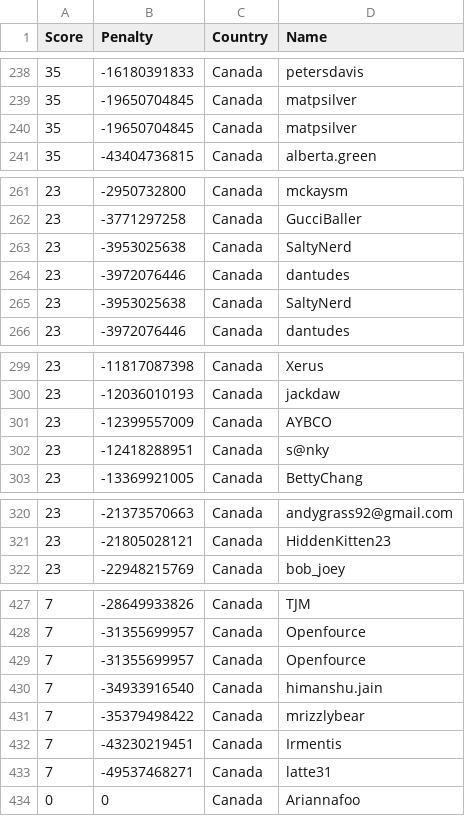
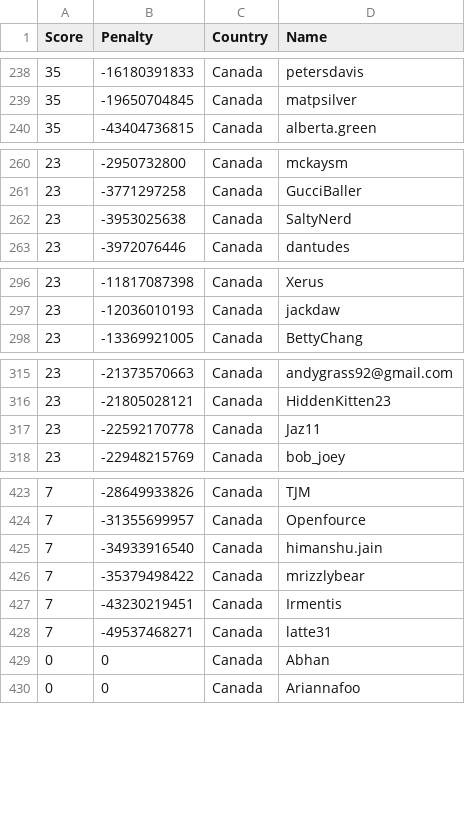
Before and after one commit to Sea-n/GCJ-score, a TSV file: Canada.tsv, drawn as a sheet; only a part is shown, gaps mark what is left out; the diff covers the shown part only.

```diff
--- a/Canada.tsv
+++ b/Canada.tsv
@@ -239,3 +239,2 @@ Score	Penalty	Country	Name
 35	-19650704845	Canada	matpsilver
-35	-19650704845	Canada	matpsilver
 35	-43404736815	Canada	alberta.green
@@ -262,4 +261,2 @@ Score	Penalty	Country	Name
 23	-3771297258	Canada	GucciBaller
-23	-3953025638	Canada	SaltyNerd
-23	-3972076446	Canada	dantudes
 23	-3953025638	Canada	SaltyNerd
@@ -300,4 +297,2 @@ Score	Penalty	Country	Name
 23	-12036010193	Canada	jackdaw
-23	-12399557009	Canada	AYBCO
-23	-12418288951	Canada	s@nky
 23	-13369921005	Canada	BettyChang
@@ -321,2 +316,3 @@ Score	Penalty	Country	Name
 23	-21805028121	Canada	HiddenKitten23
+23	-22592170778	Canada	Jaz11
 23	-22948215769	Canada	bob_joey
@@ -428,3 +424,2 @@ Score	Penalty	Country	Name
 7	-31355699957	Canada	Openfource
-7	-31355699957	Canada	Openfource
 7	-34933916540	Canada	himanshu.jain
@@ -433,2 +428,3 @@ Score	Penalty	Country	Name
 7	-49537468271	Canada	latte31
+0	0	Canada	Abhan
 0	0	Canada	Ariannafoo
```
Also changed, not shown: 1 added row, 1 removed row and 3 moved rows elsewhere in this file, ALL.tsv, India.tsv, 18 other files.
